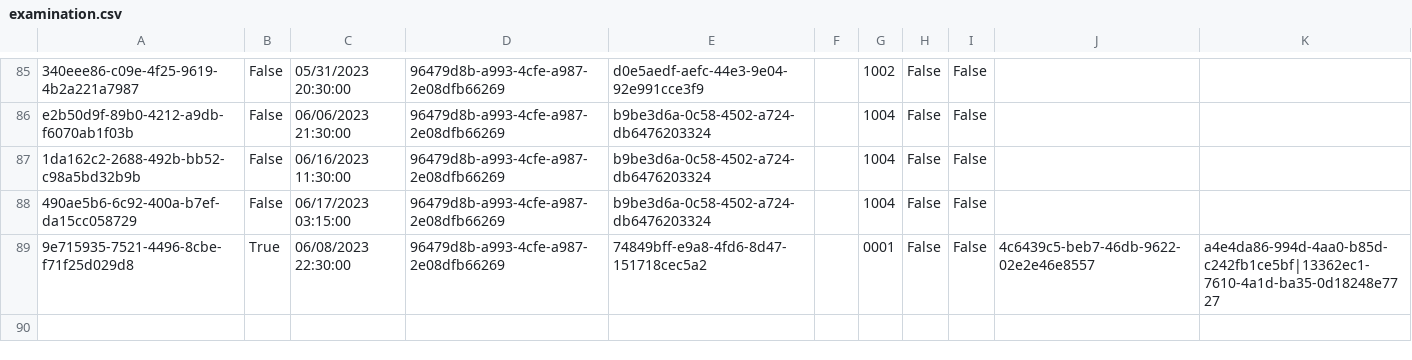
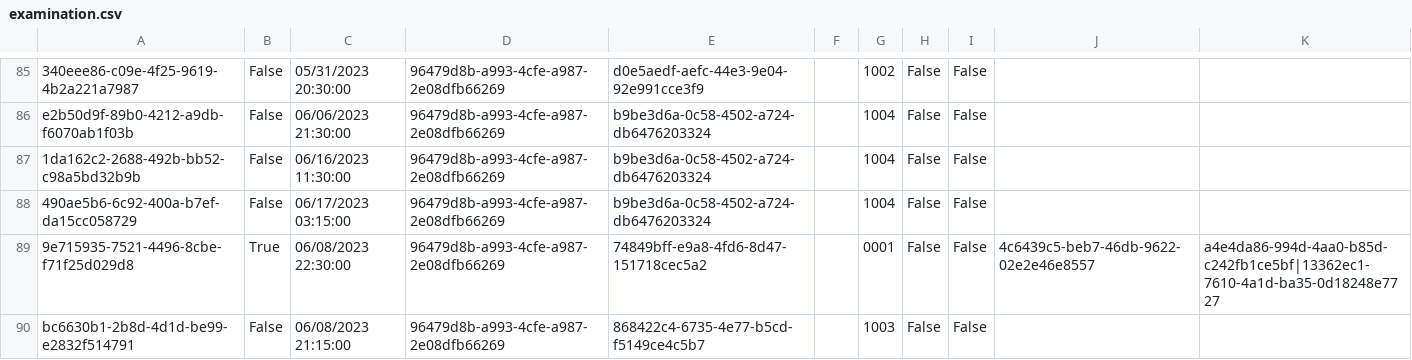
Before and after one commit to BulatovicBalsa/sims-project, a CSV file: HospitalCLI/Data/examination.csv, drawn as a sheet; only a part is shown, gaps mark what is left out.

```diff
--- a/HospitalCLI/Data/examination.csv
+++ b/HospitalCLI/Data/examination.csv
@@ -89 +89,2 @@ e2b50d9f-89b0-4212-a9db-f6070ab1f03b,False,06/06/2023 21:30:00,96479d8b-a993-4cf
 9e715935-7521-4496-8cbe-f71f25d029d8,True,06/08/2023 22:30:00,96479d8b-a993-4cfe-a987-2e08dfb66269,74849bff-e9a8-4fd6-8d47-151718cec5a2,,0001,False,False,4c6439c5-beb7-46db-9622-02e2e46e8557,a4e4da86-994d-4aa0-b85d-c242fb1ce5bf|13362ec1-7610-4a1d-ba35-0d18248e7727
+bc6630b1-2b8d-4d1d-be99-e2832f514791,False,06/08/2023 21:15:00,96479d8b-a993-4cfe-a987-2e08dfb66269,868422c4-6735-4e77-b5cd-f5149ce4c5b7,,1003,False,False,,
```
Also changed, not shown: 2 other files.
